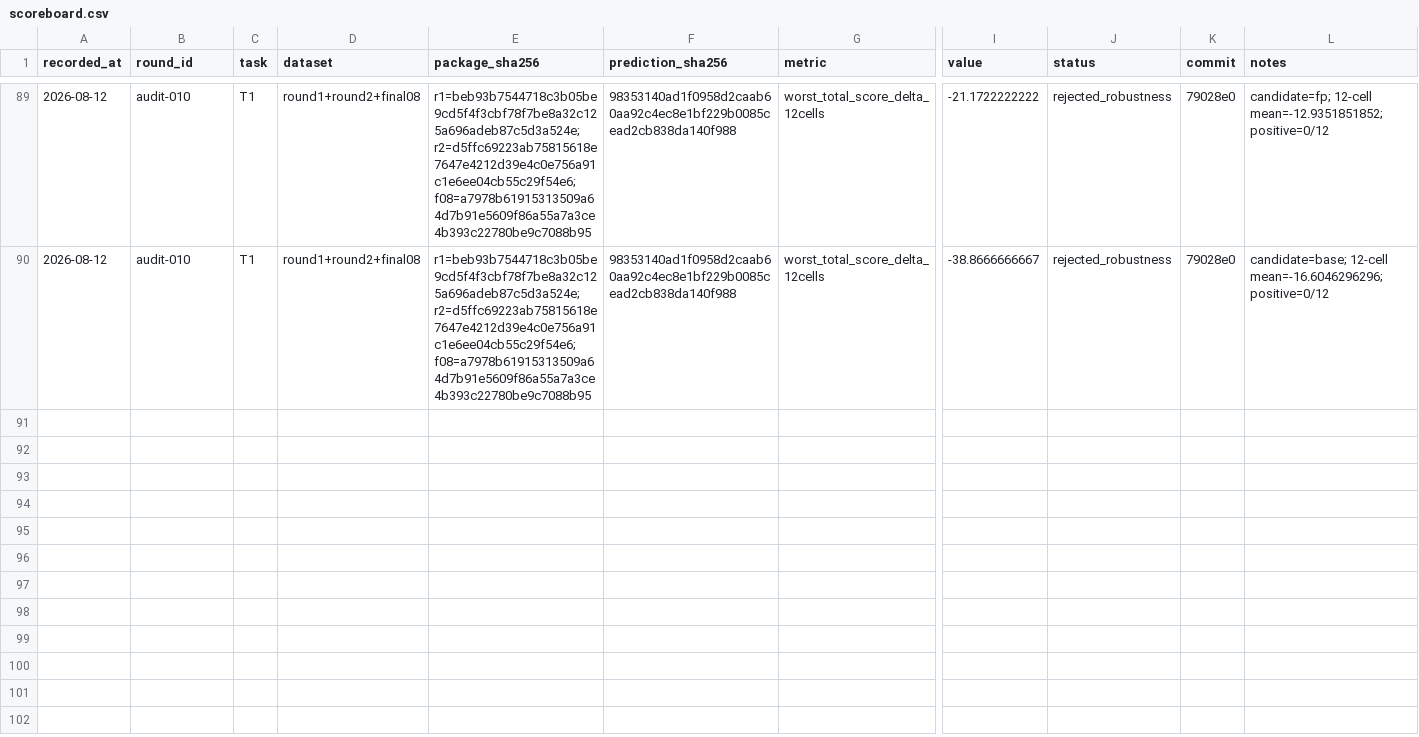
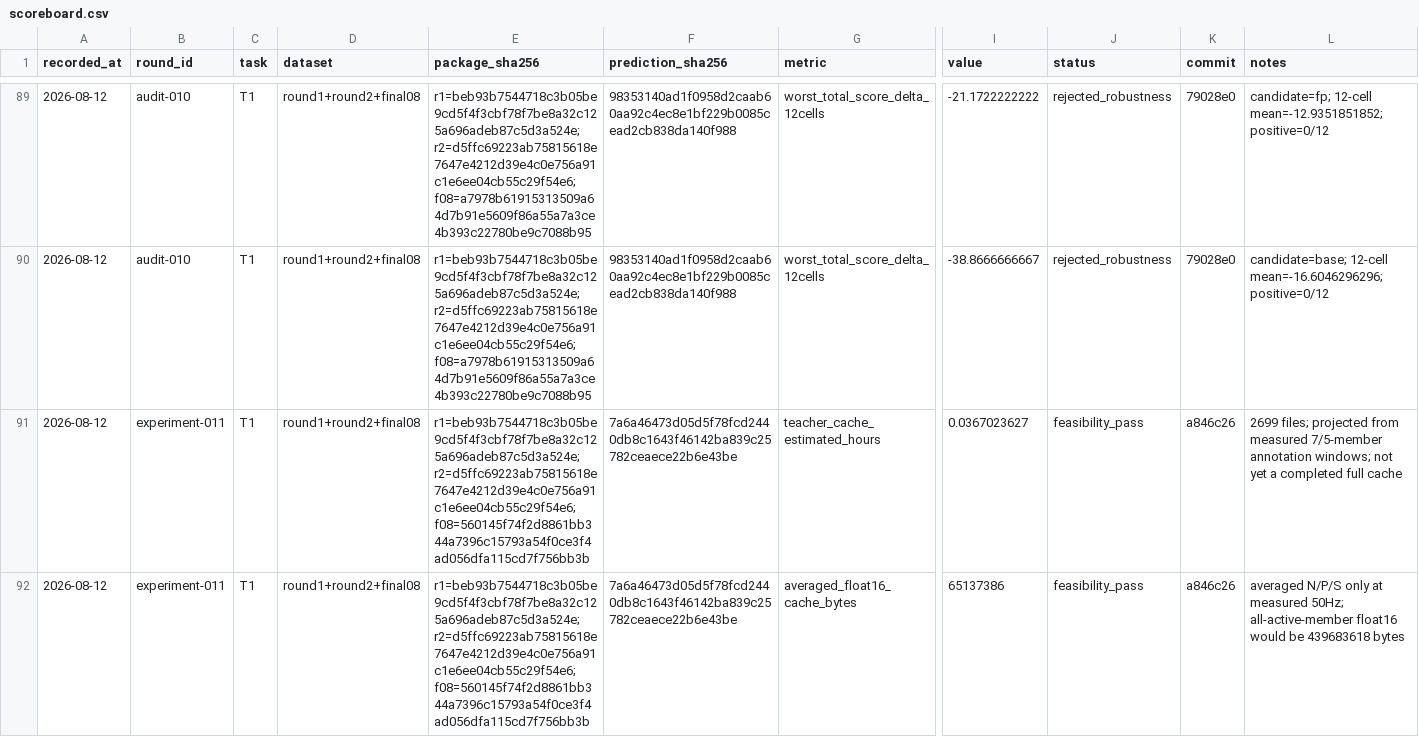
Before and after one commit to ixijxjgxidj-cmd/chanshui, a CSV file: memory/scoreboard.csv, drawn as a sheet; only a part is shown, gaps mark what is left out; rows hold the shown columns only; the diff covers the shown part only; the diff names each change by its address in the sheet, - before the commit and + after, or states it on an @@ line.

```diff
--- a/memory/scoreboard.csv
+++ b/memory/scoreboard.csv
+row 91: 2026-08-12 | experiment-011 | T1 | round1+round2+final08 | r1=beb93b7544718c3b05be9cd5f4f3cbf78f7be8a32c125a696adeb87c5d3a524e;r2=d5ffc69223ab75815618e7647e4212d39e4c0e756a91c1e6ee04cb55c29f54e6;f08=560145f74f2d8861bb344a7396c15793a54f0ce3f4ad056dfa115cd7f756bb3b | 7a6a46473d05d5f78fcd2440db8c1643f46142ba839c25782ceaece22b6e43be | teacher_cache_estimated_hours | 0.0367023627 | feasibility_pass | a846c26 | 2699 files; projected from measured 7/5-member annotation windows; not yet a completed full cache
+row 92: 2026-08-12 | experiment-011 | T1 | round1+round2+final08 | r1=beb93b7544718c3b05be9cd5f4f3cbf78f7be8a32c125a696adeb87c5d3a524e;r2=d5ffc69223ab75815618e7647e4212d39e4c0e756a91c1e6ee04cb55c29f54e6;f08=560145f74f2d8861bb344a7396c15793a54f0ce3f4ad056dfa115cd7f756bb3b | 7a6a46473d05d5f78fcd2440db8c1643f46142ba839c25782ceaece22b6e43be | averaged_float16_cache_bytes | 65137386 | feasibility_pass | a846c26 | averaged N/P/S only at measured 50Hz; all-active-member float16 would be 439683618 bytes
```
Also changed, not shown: 3 added rows elsewhere in this file, 5 other files.
